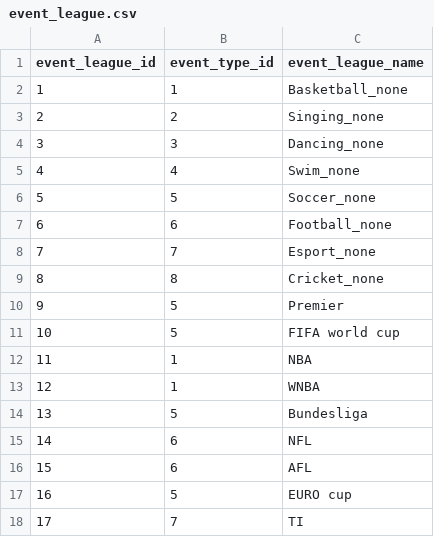
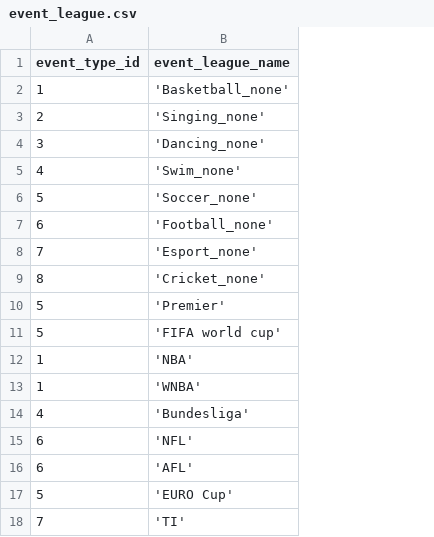
Before and after one commit to rraharjo/sead_tix, a CSV file: database/sample_data/event_league.csv, drawn as a sheet; removed rows and columns are numbered as before the commit, all else as after; the diff names each change by its address in the sheet, - before the commit and + after, or states it on an @@ line.

```diff
--- a/database/sample_data/event_league.csv
+++ b/database/sample_data/event_league.csv
-column A (event_league_id), rows 2-13: 1 | 2 | 3 | 4 | 5 | 6 | 7 | 8 | 9 | 10 | 11 | 12; rows 15-18: 14 | 15 | 16 | 17
-B2 (event_league_name): Basketball_none
+B2 (event_league_name): 'Basketball_none'
-B3 (event_league_name): Singing_none
+B3 (event_league_name): 'Singing_none'
-B4 (event_league_name): Dancing_none
+B4 (event_league_name): 'Dancing_none'
-B5 (event_league_name): Swim_none
+B5 (event_league_name): 'Swim_none'
-B6 (event_league_name): Soccer_none
+B6 (event_league_name): 'Soccer_none'
-B7 (event_league_name): Football_none
+B7 (event_league_name): 'Football_none'
-B8 (event_league_name): Esport_none
+B8 (event_league_name): 'Esport_none'
-B9 (event_league_name): Cricket_none
+B9 (event_league_name): 'Cricket_none'
-B10 (event_league_name): Premier
+B10 (event_league_name): 'Premier'
-B11 (event_league_name): FIFA world cup
+B11 (event_league_name): 'FIFA world cup'
-B12 (event_league_name): NBA
+B12 (event_league_name): 'NBA'
-B13 (event_league_name): WNBA
+B13 (event_league_name): 'WNBA'
-row 14: 13 | 5 | Bundesliga
+row 14: 4 | 'Bundesliga'
-B15 (event_league_name): NFL
+B15 (event_league_name): 'NFL'
-B16 (event_league_name): AFL
+B16 (event_league_name): 'AFL'
-B17 (event_league_name): EURO cup
+B17 (event_league_name): 'EURO Cup'
-B18 (event_league_name): TI
+B18 (event_league_name): 'TI'
```
Also changed, not shown: database/sample_data/event_table.csv, 9 other files.
